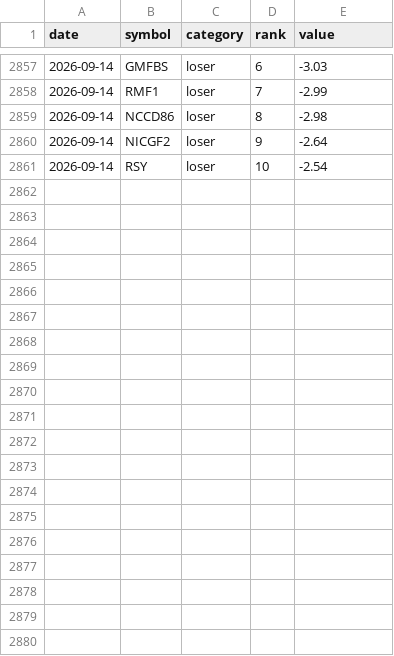
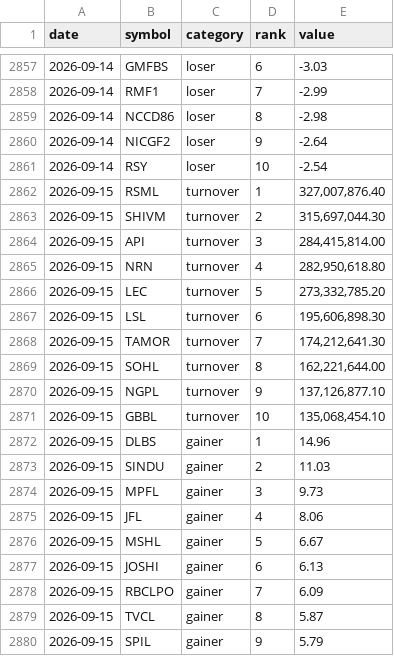
Before and after one commit to pralavkarki88-collab/nepse-scraper, a CSV file: nepse.csv, drawn as a sheet; only a part is shown, gaps mark what is left out; the diff covers the shown part only; the diff names each change by its address in the sheet, - before the commit and + after, or states it on an @@ line.

```diff
--- a/nepse.csv
+++ b/nepse.csv
+row 2862: 2026-09-15 | RSML | turnover | 1 | 327,007,876.40
+row 2863: 2026-09-15 | SHIVM | turnover | 2 | 315,697,044.30
+row 2864: 2026-09-15 | API | turnover | 3 | 284,415,814.00
+row 2865: 2026-09-15 | NRN | turnover | 4 | 282,950,618.80
+row 2866: 2026-09-15 | LEC | turnover | 5 | 273,332,785.20
+row 2867: 2026-09-15 | LSL | turnover | 6 | 195,606,898.30
+row 2868: 2026-09-15 | TAMOR | turnover | 7 | 174,212,641.30
+row 2869: 2026-09-15 | SOHL | turnover | 8 | 162,221,644.00
+row 2870: 2026-09-15 | NGPL | turnover | 9 | 137,126,877.10
+row 2871: 2026-09-15 | GBBL | turnover | 10 | 135,068,454.10
+row 2872: 2026-09-15 | DLBS | gainer | 1 | 14.96
+row 2873: 2026-09-15 | SINDU | gainer | 2 | 11.03
+row 2874: 2026-09-15 | MPFL | gainer | 3 | 9.73
+row 2875: 2026-09-15 | JFL | gainer | 4 | 8.06
+row 2876: 2026-09-15 | MSHL | gainer | 5 | 6.67
+row 2877: 2026-09-15 | JOSHI | gainer | 6 | 6.13
+row 2878: 2026-09-15 | RBCLPO | gainer | 7 | 6.09
+row 2879: 2026-09-15 | TVCL | gainer | 8 | 5.87
+row 2880: 2026-09-15 | SPIL | gainer | 9 | 5.79
```
Also changed, not shown: 11 added rows elsewhere in this file, 1 other file.
